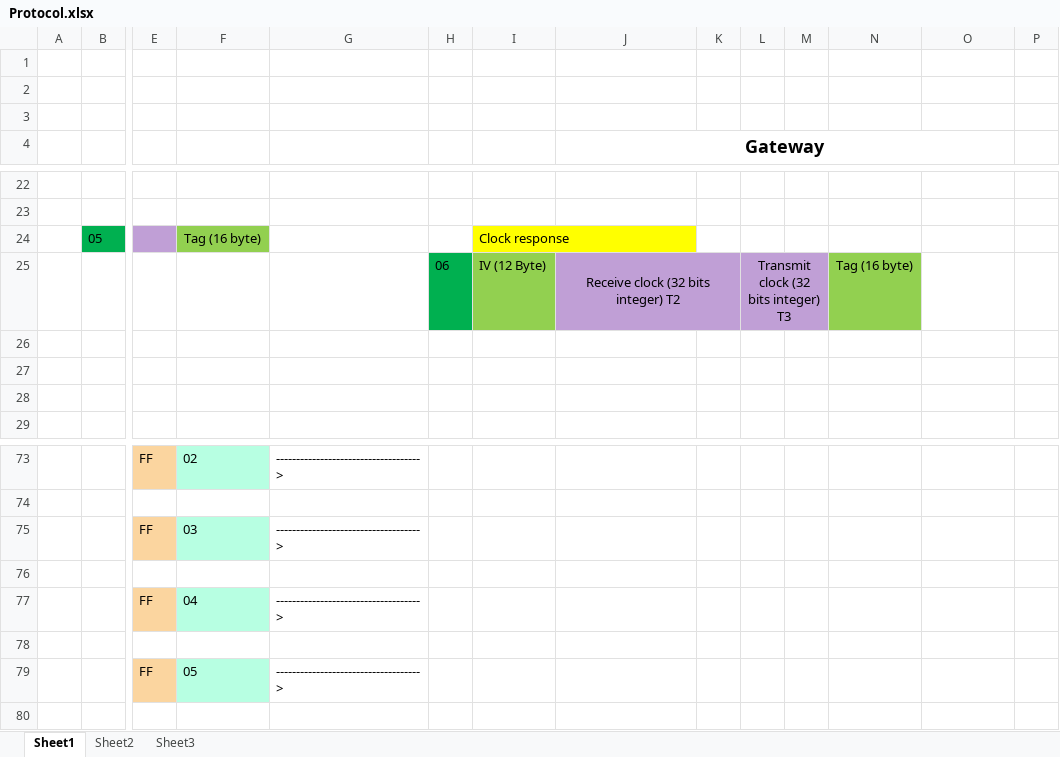
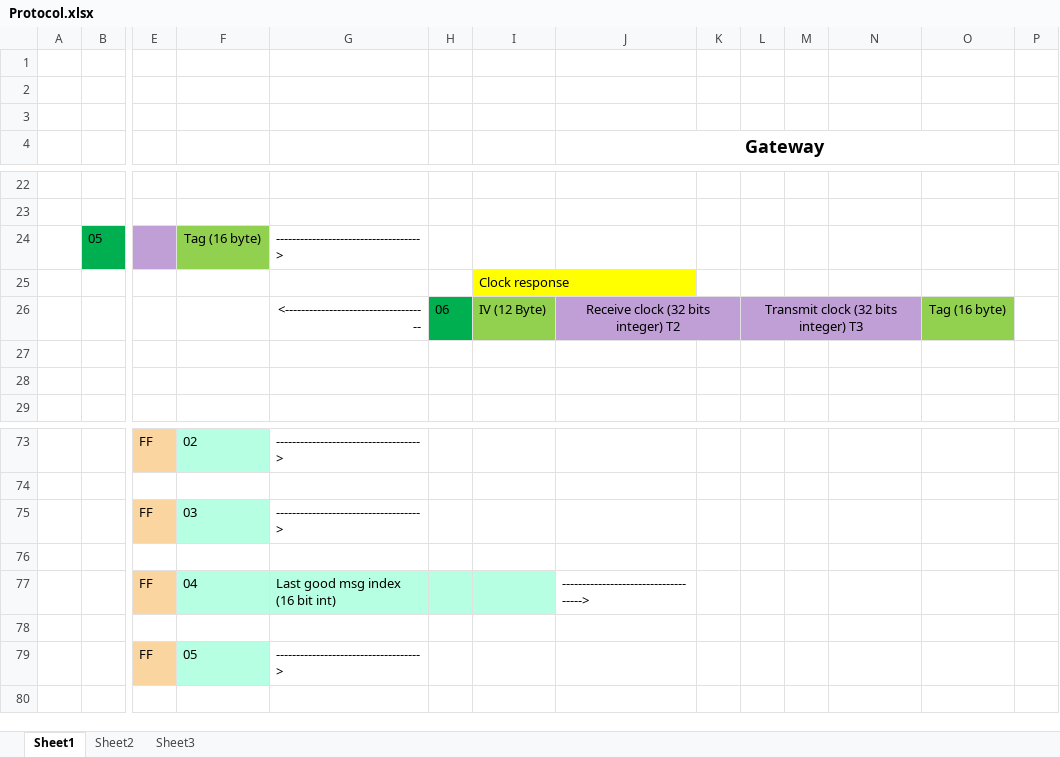
Before and after one commit to gmag11/EnigmaIOT, an Excel workbook: img/Protocol.xlsx, sheet Sheet1, drawn as a sheet; only a part is shown, gaps mark what is left out; values as stored, in another font and other column widths than the file's, no borders; removed rows and columns are numbered as before the commit, all else as after; rows hold the shown columns only; the diff names each change by its address in the sheet, - before the commit and + after, or states it on an @@ line.

```diff
--- a/img/Protocol.xlsx (sheet Sheet1)
+++ b/img/Protocol.xlsx (sheet Sheet1)
-G24: (empty)
+G24: ------------------------------------>
-I24: Clock response
+I24: (empty)
-I24:J24 fill: #FFFF00
+I24:J24 fill: none
-I24:J24 merged
+row 25:  |  |  |  |  |  | Clock response
-G26: (empty)
+G26: <------------------------------------
-L25:M25 merged
+L26:N26 merged
-N26: Tag (16 byte)
+N26: (empty)
-N26 fill: #92D050
+N26 fill: #C09FD6
-O26: (empty)
+O26: Tag (16 byte)
-O26 fill: none
+O26 fill: #92D050
-row 26: (empty)
-G77: ------------------------------------>
+G77: Last good msg index (16 bit int)
-G77:I77 fill: none
+G77:I77 fill: #B7FFE2
-J77 (Gateway): (empty)
+J77 (Gateway): ------------------------------------>
```
Also changed, not shown: 4 other files.
